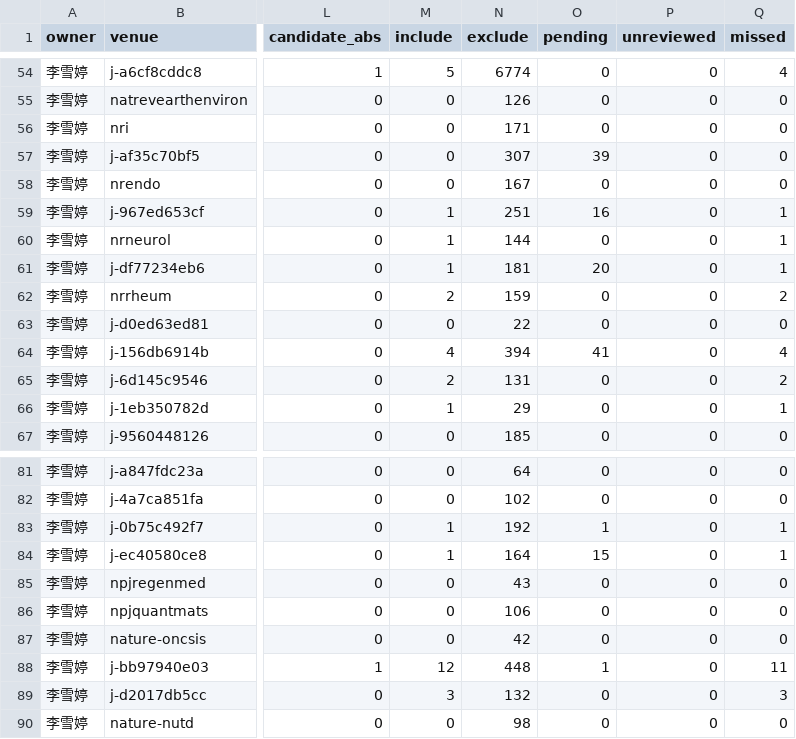
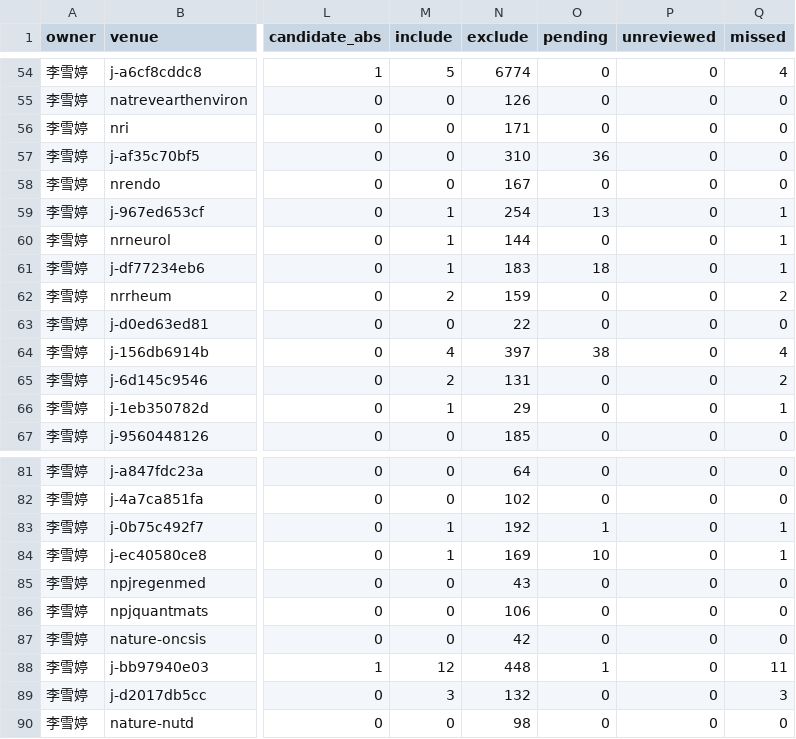
Before and after one commit to BUPT-AI4S/ai4s-crawler, a CSV file: reviews/2024/lixueting-haozhuodi/coverage.csv, drawn as a sheet; only a part is shown, gaps mark what is left out; the diff names each change by its address in the sheet, - before the commit and + after, or states it on an @@ line.

```diff
--- a/reviews/2024/lixueting-haozhuodi/coverage.csv
+++ b/reviews/2024/lixueting-haozhuodi/coverage.csv
-N57 (exclude): 307
+N57 (exclude): 310
-O57 (pending): 39
+O57 (pending): 36
-N59 (exclude): 251
+N59 (exclude): 254
-O59 (pending): 16
+O59 (pending): 13
-N61 (exclude): 181
+N61 (exclude): 183
-O61 (pending): 20
+O61 (pending): 18
-N64 (exclude): 394
+N64 (exclude): 397
-O64 (pending): 41
+O64 (pending): 38
-N84 (exclude): 164
+N84 (exclude): 169
-O84 (pending): 15
+O84 (pending): 10
```
Also changed, not shown: 11 other files.
